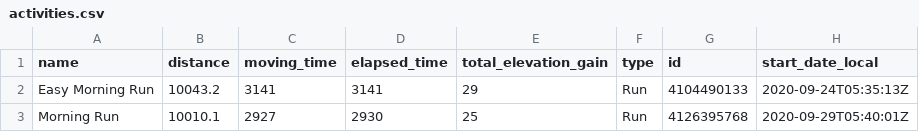
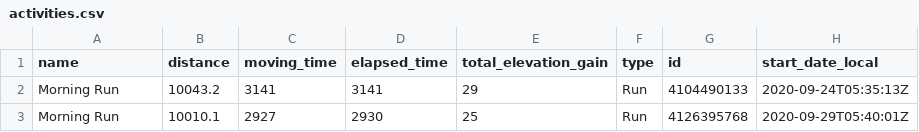
Before and after one commit to nicolaszimmer/strava, a CSV file: activities.csv, drawn as a sheet; only a part is shown; the diff names each change by its address in the sheet, - before the commit and + after, or states it on an @@ line.

Commit message:
Update activities.csv

```diff
--- a/activities.csv
+++ b/activities.csv
-A2 (name): Easy Morning Run
+A2 (name): Morning Run
```
